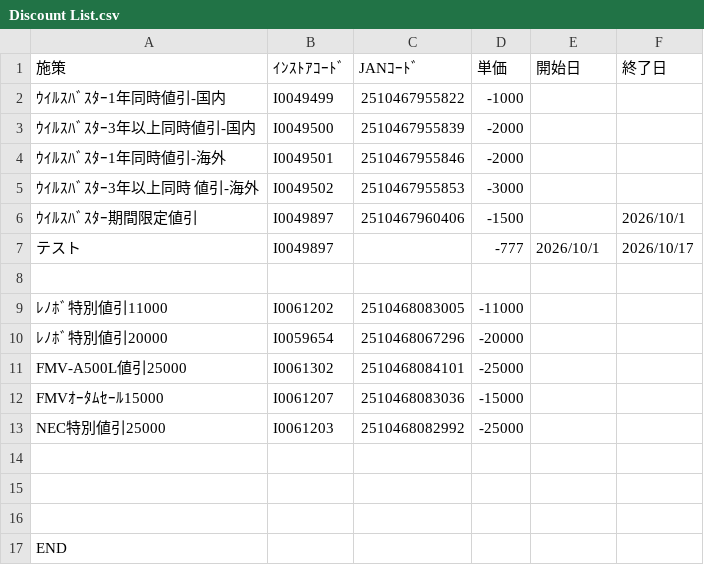
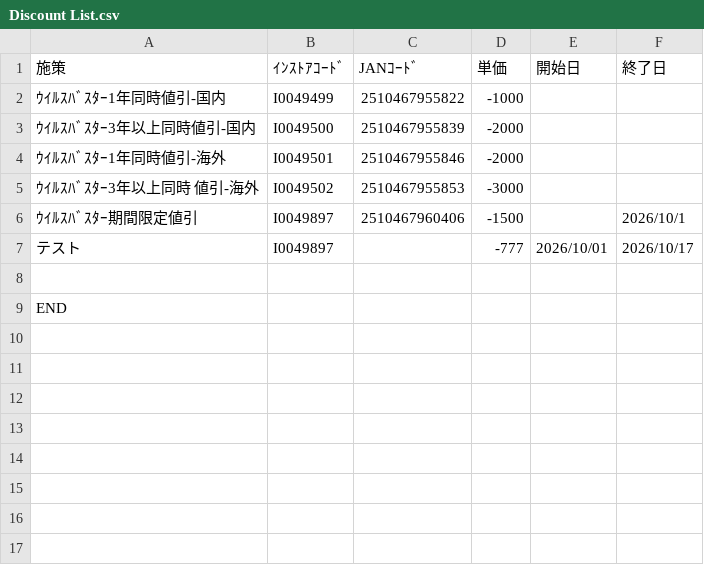
Before and after one commit to sinevo6/memo, a CSV file: Discount List.csv, drawn as a sheet; the diff names each change by its address in the sheet, - before the commit and + after, or states it on an @@ line.

```diff
--- a/Discount List.csv
+++ b/Discount List.csv
-E7 (開始日): 2026/10/1
+E7 (開始日): 2026/10/01
-row 8: (empty)
-row 9: ﾚﾉﾎﾞ特別値引11000 | I0061202 | 2510468083005 | -11000
-row 10: ﾚﾉﾎﾞ特別値引20000 | I0059654 | 2510468067296 | -20000
-row 11: FMV-A500L値引25000 | I0061302 | 2510468084101 | -25000
-row 12: FMVｵｰﾀﾑｾｰﾙ15000 | I0061207 | 2510468083036 | -15000
-row 13: NEC特別値引25000 | I0061203 | 2510468082992 | -25000
-row 14: (empty)
-row 15: (empty)
```
Also changed, not shown: product_list.csv, 5 other files.
